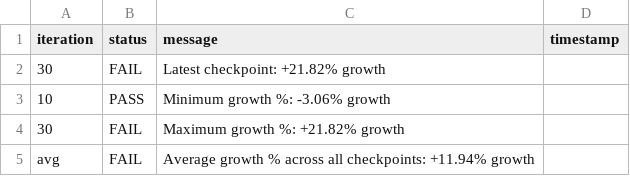
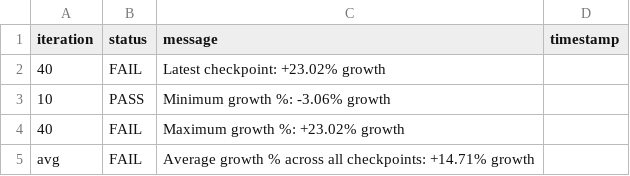
Before and after one commit to josebarba-bit/Parser, a CSV file: test_results/memory_leaks/Test_Summary_Report_Memory_Monitor_maple_uiw4001.csv, drawn as a sheet.

```diff
--- a/test_results/memory_leaks/Test_Summary_Report_Memory_Monitor_maple_uiw4001.csv
+++ b/test_results/memory_leaks/Test_Summary_Report_Memory_Monitor_maple_uiw4001.csv
@@ -1,5 +1,5 @@
 iteration,status,message,timestamp
-30,FAIL,Latest checkpoint: +21.82% growth,
+40,FAIL,Latest checkpoint: +23.02% growth,
 10,PASS,Minimum growth %: -3.06% growth,
-30,FAIL,Maximum growth %: +21.82% growth,
-avg,FAIL,Average growth % across all checkpoints: +11.94% growth,
+40,FAIL,Maximum growth %: +23.02% growth,
+avg,FAIL,Average growth % across all checkpoints: +14.71% growth,
```
Also changed, not shown: test_results/memory_leaks/Device_Comparison_Report_maple_uiw4001_vs_maple_vip56x2.csv, test_results/memory_leaks/LXC_Memory_Monitor_maple_uiw4001.csv, 1 other file.
